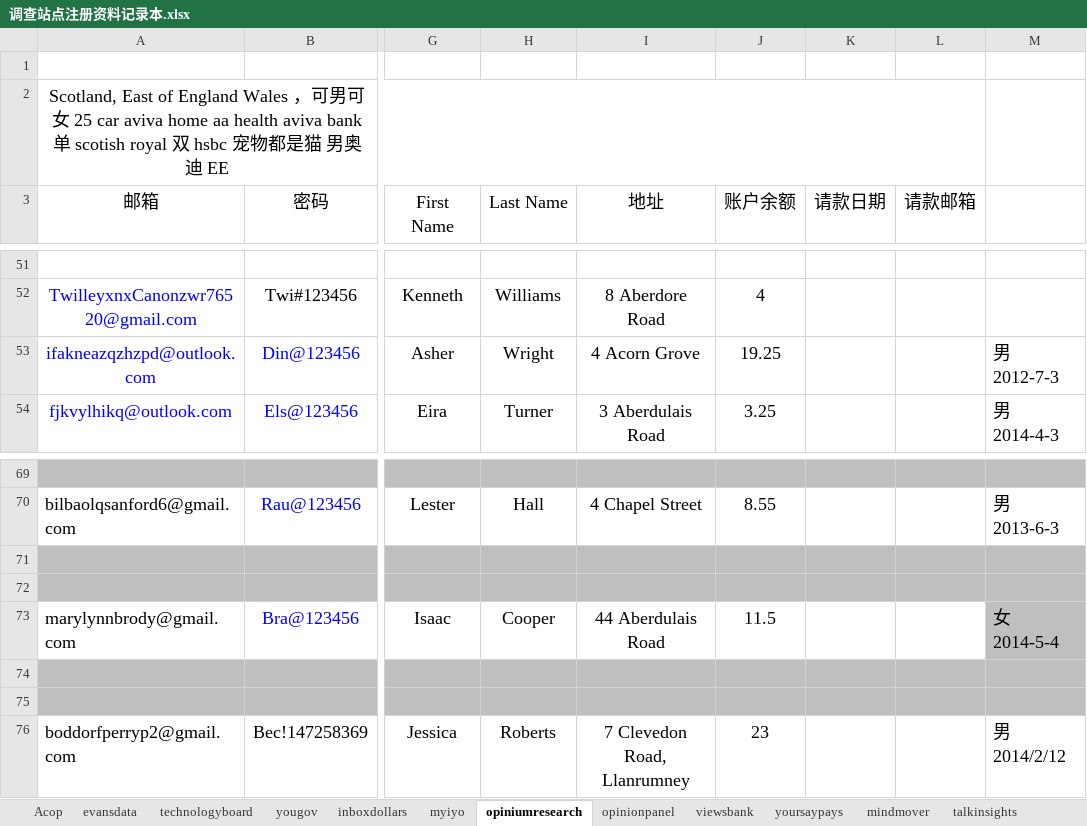
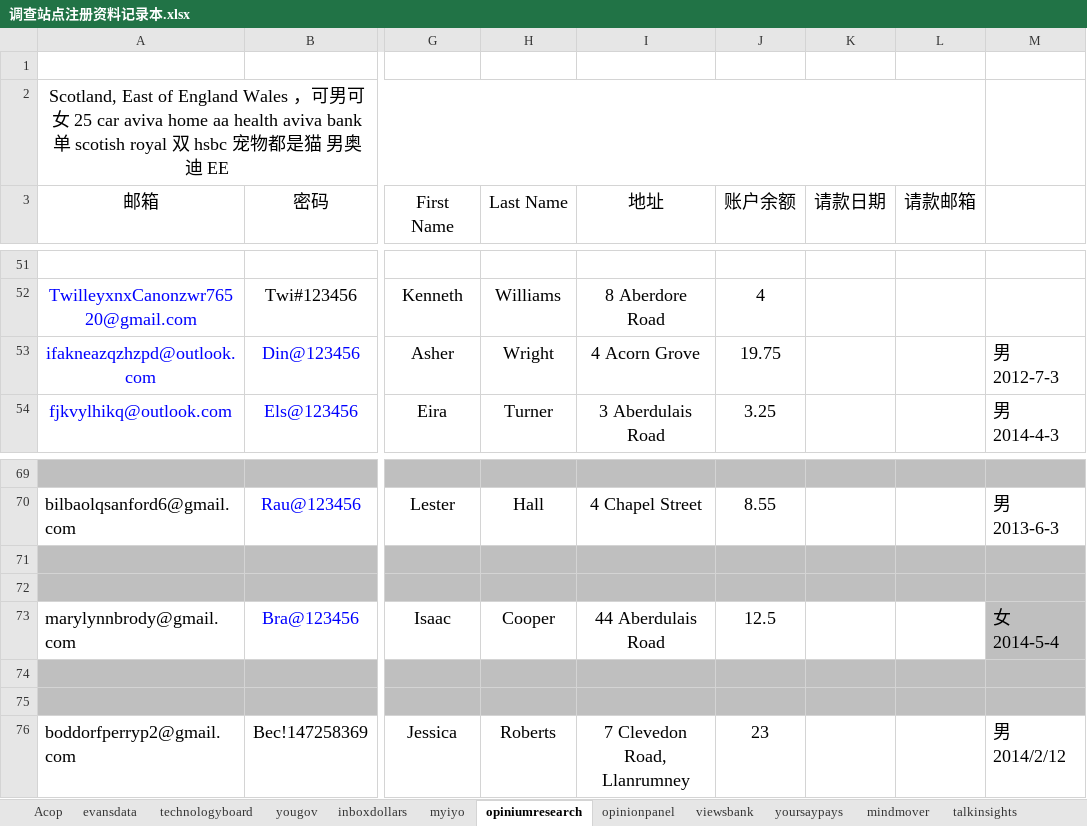
Before and after one commit to caotoudao/J, an Excel workbook: 调查站点注册资料记录本.xlsx, sheet opiniumresearch, drawn as a sheet; only a part is shown, gaps mark what is left out; values as stored, in another font and other column widths than the file's, no borders; the diff names each change by its address in the sheet, - before the commit and + after, or states it on an @@ line.

```diff
--- a/调查站点注册资料记录本.xlsx (sheet opiniumresearch)
+++ b/调查站点注册资料记录本.xlsx (sheet opiniumresearch)
-J53 (账户余额): 19.25
+J53 (账户余额): 19.75
-J73 (账户余额): 11.5
+J73 (账户余额): 12.5
```
Also changed, not shown: 2 other files.
